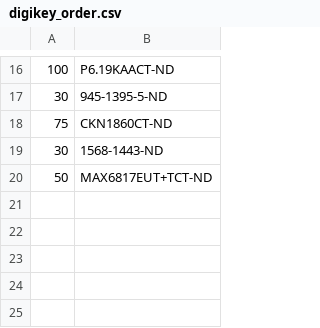
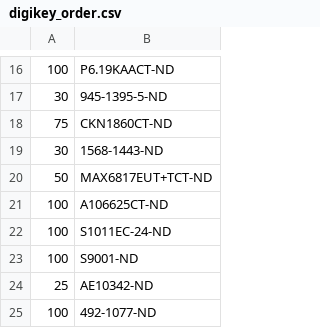
Before and after one commit to janelia-kicad/modular_device_base_5x3, a CSV file: bom/digikey_order.csv, drawn as a sheet; only a part is shown, gaps mark what is left out.

Commit message:
Added supplemental parts.

```diff
--- a/bom/digikey_order.csv
+++ b/bom/digikey_order.csv
@@ -20 +20,6 @@
 50,MAX6817EUT+TCT-ND
+100,A106625CT-ND
+100,S1011EC-24-ND
+100,S9001-ND
+25,AE10342-ND
+100,492-1077-ND
```
